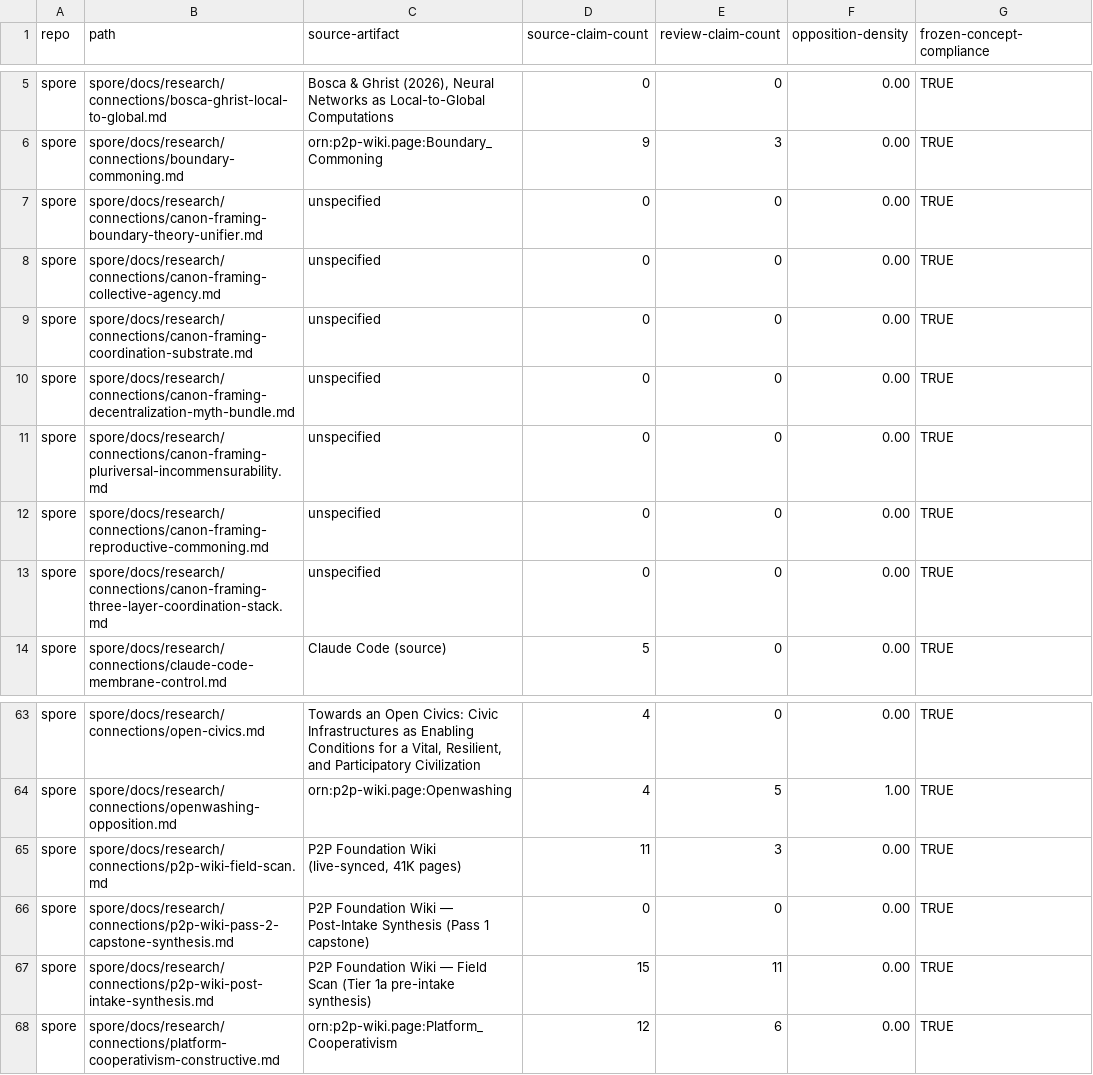
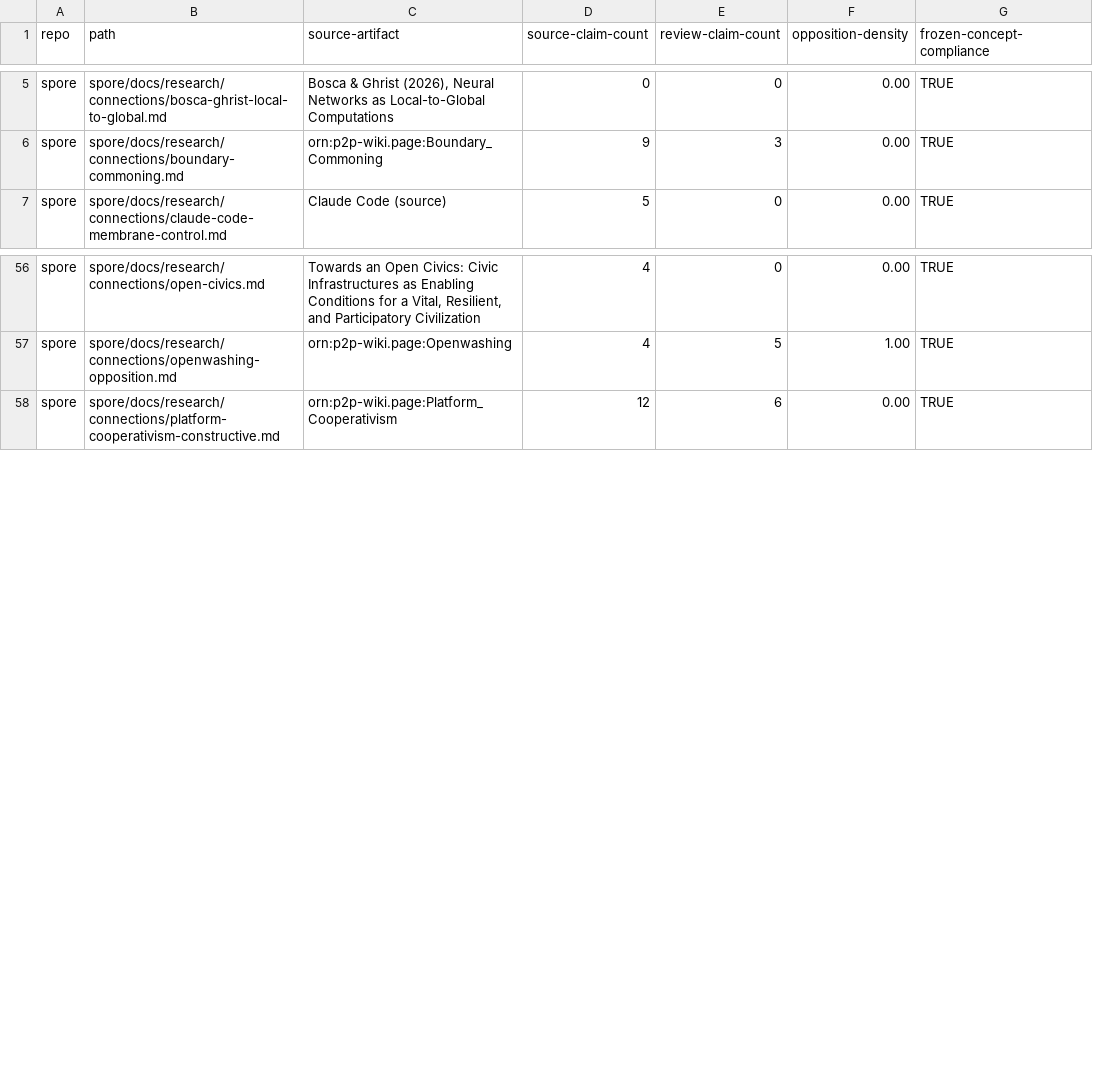
Before and after one commit to DarrenZal/spore, a TSV file: tmp/bridge-note-inventory.tsv, drawn as a sheet; only a part is shown, gaps mark what is left out.

Commit message:
corpus-review: Phase 7 round-bridge-note-inventory-boundary — ADR-0026 bridge-note-inventory-scope-cleanup drafted

```diff
--- a/tmp/bridge-note-inventory.tsv
+++ b/tmp/bridge-note-inventory.tsv
@@ -6,9 +6,2 @@ spore	spore/docs/research/connections/bosca-ghrist-local-to-global.md	Bosca & Gh
 spore	spore/docs/research/connections/boundary-commoning.md	orn:p2p-wiki.page:Boundary_Commoning	9	3	0.00	TRUE
-spore	spore/docs/research/connections/canon-framing-boundary-theory-unifier.md	unspecified	0	0	0.00	TRUE
-spore	spore/docs/research/connections/canon-framing-collective-agency.md	unspecified	0	0	0.00	TRUE
-spore	spore/docs/research/connections/canon-framing-coordination-substrate.md	unspecified	0	0	0.00	TRUE
-spore	spore/docs/research/connections/canon-framing-decentralization-myth-bundle.md	unspecified	0	0	0.00	TRUE
-spore	spore/docs/research/connections/canon-framing-pluriversal-incommensurability.md	unspecified	0	0	0.00	TRUE
-spore	spore/docs/research/connections/canon-framing-reproductive-commoning.md	unspecified	0	0	0.00	TRUE
-spore	spore/docs/research/connections/canon-framing-three-layer-coordination-stack.md	unspecified	0	0	0.00	TRUE
 spore	spore/docs/research/connections/claude-code-membrane-control.md	Claude Code (source)	5	0	0.00	TRUE
@@ -64,5 +57,2 @@ spore	spore/docs/research/connections/open-civics.md	Towards an Open Civics: Civ
 spore	spore/docs/research/connections/openwashing-opposition.md	orn:p2p-wiki.page:Openwashing	4	5	1.00	TRUE
-spore	spore/docs/research/connections/p2p-wiki-field-scan.md	P2P Foundation Wiki (live-synced, 41K pages)	11	3	0.00	TRUE
-spore	spore/docs/research/connections/p2p-wiki-pass-2-capstone-synthesis.md	P2P Foundation Wiki — Post-Intake Synthesis (Pass 1 capstone)	0	0	0.00	TRUE
-spore	spore/docs/research/connections/p2p-wiki-post-intake-synthesis.md	P2P Foundation Wiki — Field Scan (Tier 1a pre-intake synthesis)	15	11	0.00	TRUE
 spore	spore/docs/research/connections/platform-cooperativism-constructive.md	orn:p2p-wiki.page:Platform_Cooperativism	12	6	0.00	TRUE
```
Also changed, not shown: 3 other files.
